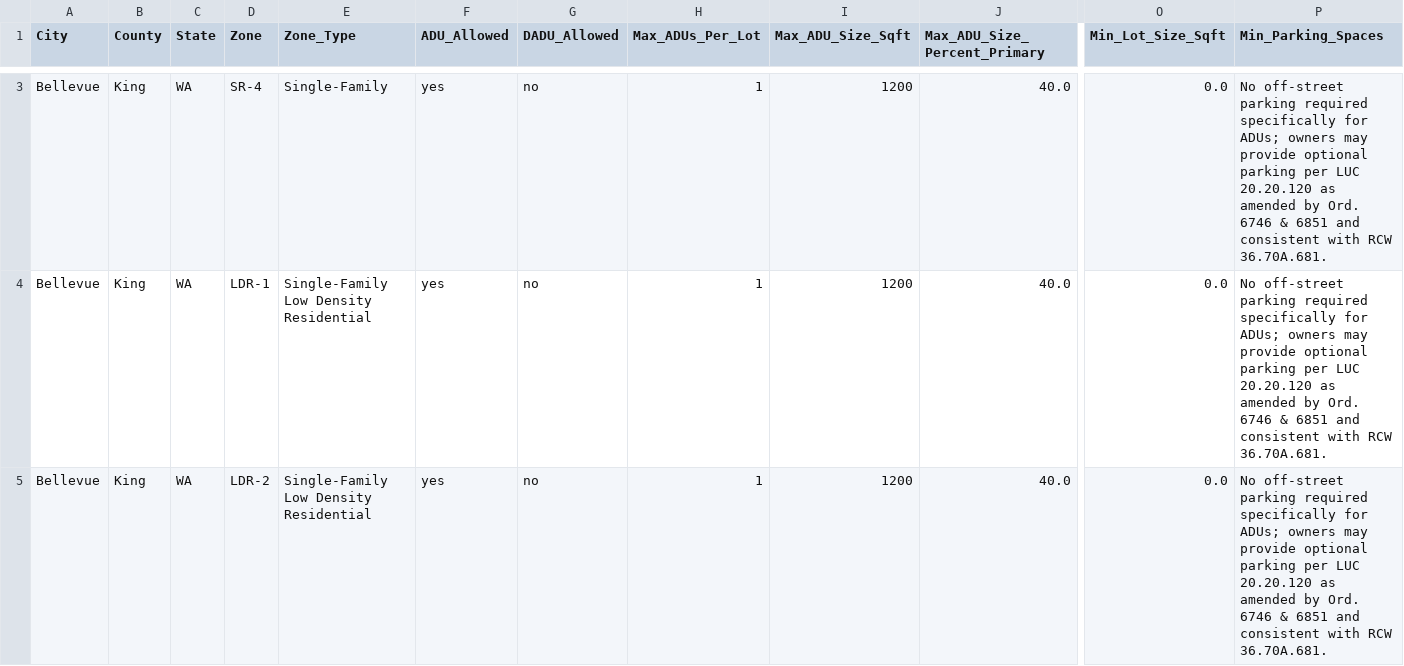
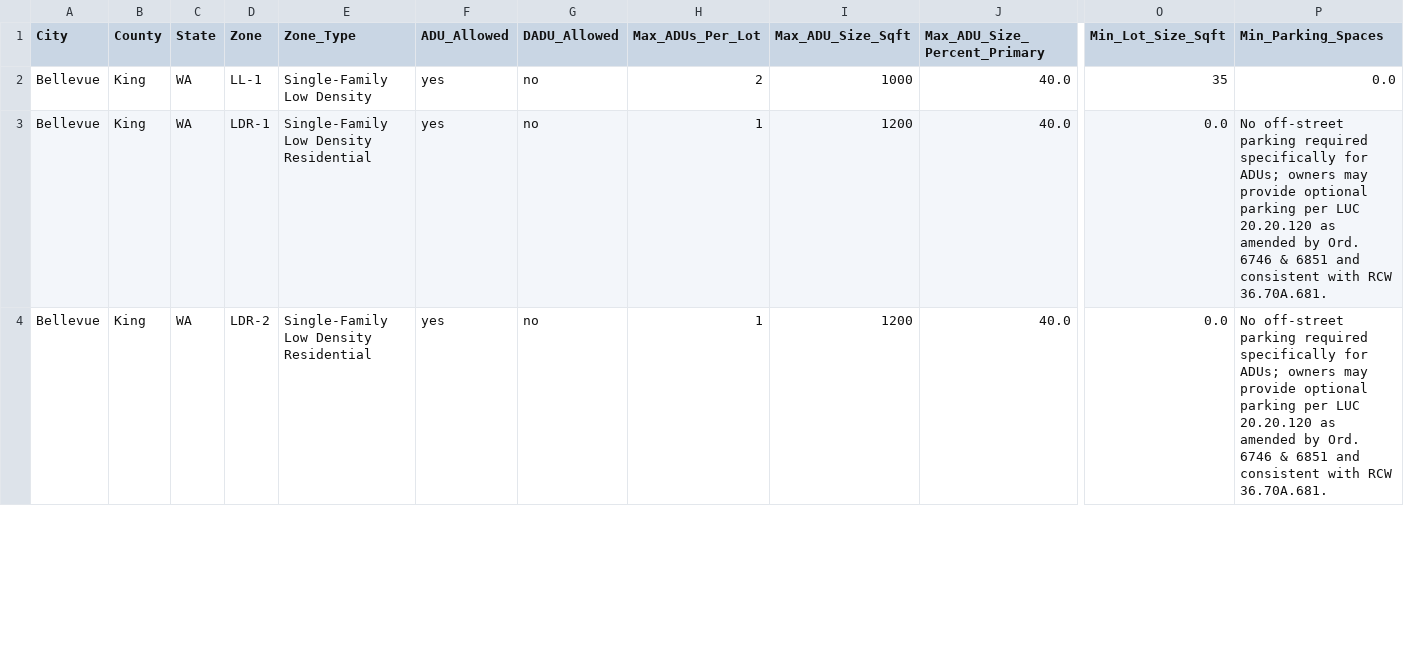
Before and after one commit to eva781/adu_landuse, a CSV file: data.csv, drawn as a sheet; only a part is shown, gaps mark what is left out; removed rows and columns are numbered as before the commit, all else as after; rows hold the shown columns only; the diff covers the shown part only; the diff names each change by its address in the sheet, - before the commit and + after, or states it on an @@ line.

Commit message:
Update data.csv

```diff
--- a/data.csv
+++ b/data.csv
-row 3: Bellevue | King | WA | SR-4 | Single-Family | yes | no | 1 | 1200 | 40.0 | 0.0 | No off-street parking required specifically for ADUs; owners may provide optional parking per LUC 20.20.120 as amended by Ord. 6746 & 6851 and consistent with RCW 36.70A.681.
+row 2: Bellevue | King | WA | LL-1 | Single-Family Low Density | yes | no | 2 | 1000 | 40.0 | 35 | 0.0
```
Also changed, not shown: 1 removed row elsewhere in this file.
